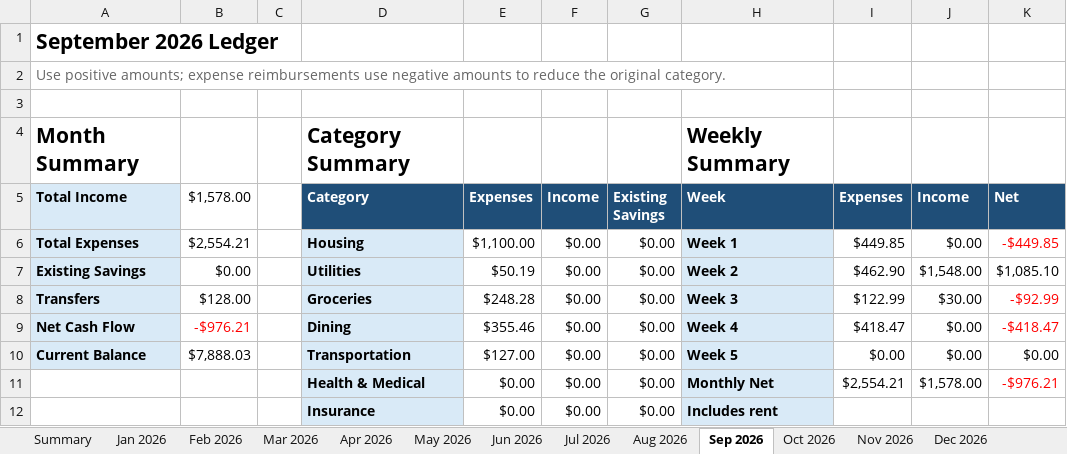
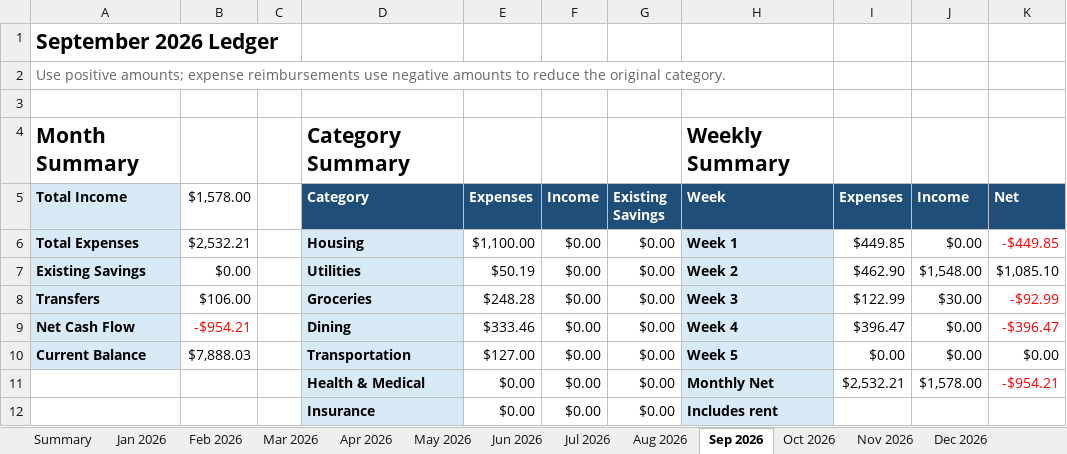
Before and after one commit to yw-ray/yw-ray.github.io, an Excel workbook: assets/ledger/ledger.xlsx, sheet Sep 2026, drawn as a sheet; only a part is shown; values as stored, in another font and other column widths than the file's, no borders; the diff covers the shown part only; the diff names each change by its address in the sheet, - before the commit and + after, or states it on an @@ line.

```diff
--- a/assets/ledger/ledger.xlsx (sheet Sep 2026)
+++ b/assets/ledger/ledger.xlsx (sheet Sep 2026)
-B6 ($1,578.00): $2,554.21
+B6 ($1,578.00): $2,532.21
-B8 ($1,578.00): $128.00
+B8 ($1,578.00): $106.00
-B9 ($1,578.00): -$976.21
+B9 ($1,578.00): -$954.21
-E9 (Expenses): $355.46
+E9 (Expenses): $333.46
-I9 (Expenses): $418.47
+I9 (Expenses): $396.47
-K9 (Net): -$418.47
+K9 (Net): -$396.47
-I11 (Expenses): $2,554.21
+I11 (Expenses): $2,532.21
-K11 (Net): -$976.21
+K11 (Net): -$954.21
```
Also changed, not shown: 13 edited cells and cell formats elsewhere in this sheet, sheet Summary.
